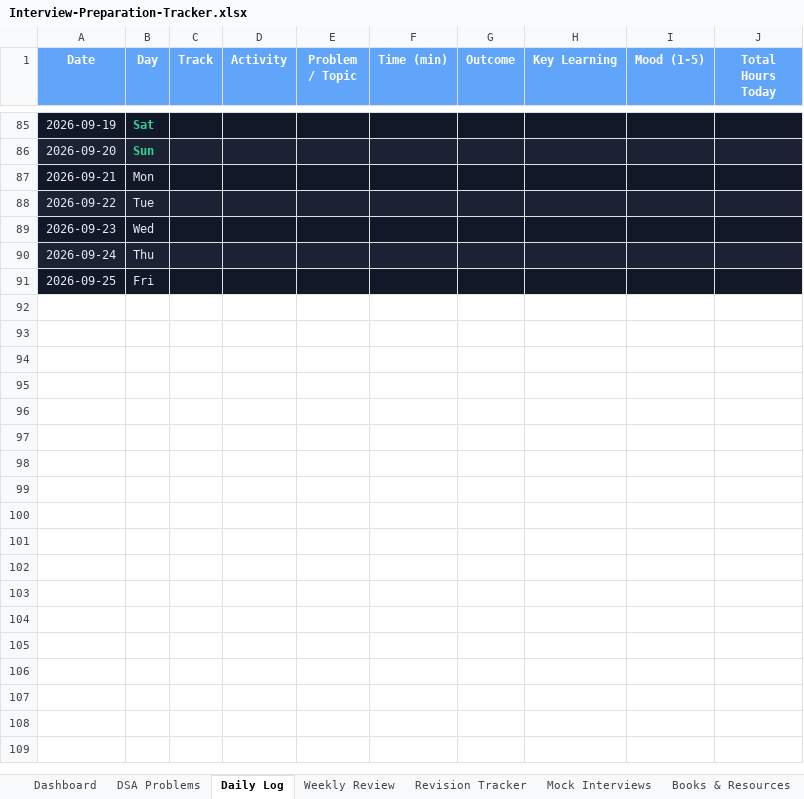
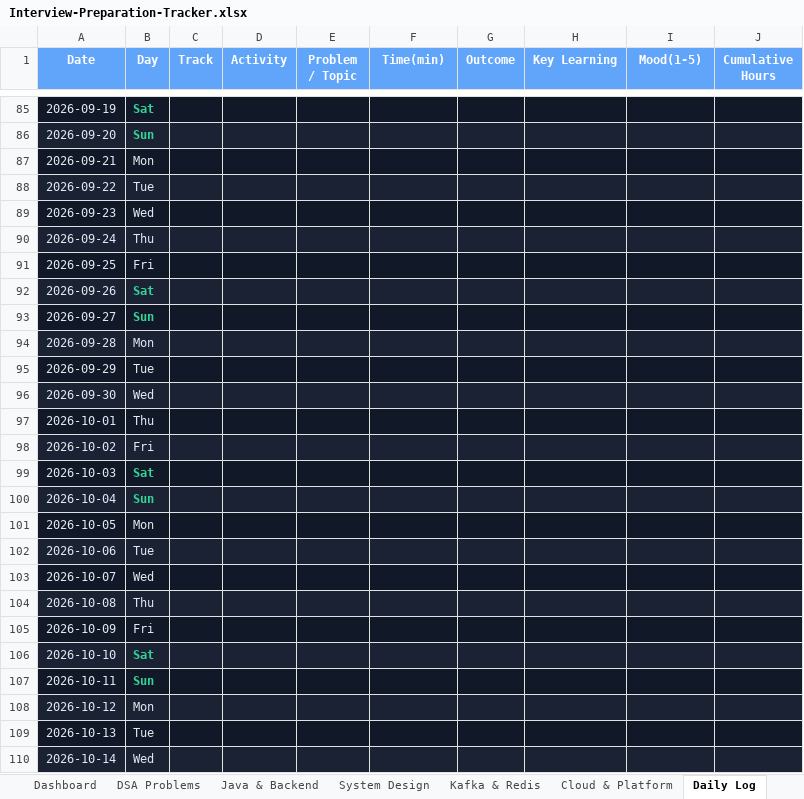
Before and after one commit to sarankumarbaskar/study-hub, an Excel workbook: Interview-Preparation-Tracker.xlsx, sheet Daily Log, drawn as a sheet; only a part is shown, gaps mark what is left out; values as stored, in another font and other column widths than the file's, no borders; the diff covers the shown part only; the diff names each change by its address in the sheet, - before the commit and + after, or states it on an @@ line.

```diff
--- a/Interview-Preparation-Tracker.xlsx (sheet Daily Log)
+++ b/Interview-Preparation-Tracker.xlsx (sheet Daily Log)
-sheet tab: Books & Resources
+sheet tab: Java & Backend
+sheet tab: System Design
+sheet tab: Kafka & Redis
+sheet tab: Cloud & Platform
-F1: Time (min)
+F1: Time(min)
-I1: Mood (1-5)
+I1: Mood(1-5)
-J1: Total Hours Today
+J1: Cumulative Hours
+row 92: 2026-09-26 | Sat
+row 93: 2026-09-27 | Sun
+row 94: 2026-09-28 | Mon
+row 95: 2026-09-29 | Tue
+row 96: 2026-09-30 | Wed
+row 97: 2026-10-01 | Thu
+row 98: 2026-10-02 | Fri
+row 99: 2026-10-03 | Sat
+row 100: 2026-10-04 | Sun
+row 101: 2026-10-05 | Mon
+row 102: 2026-10-06 | Tue
+row 103: 2026-10-07 | Wed
+row 104: 2026-10-08 | Thu
+row 105: 2026-10-09 | Fri
+row 106: 2026-10-10 | Sat
+row 107: 2026-10-11 | Sun
+row 108: 2026-10-12 | Mon
+row 109: 2026-10-13 | Tue
+row 110: 2026-10-14 | Wed
```
Also changed, not shown: 71 added rows elsewhere in this sheet, sheet DSA Problems, sheet Dashboard, sheet Weekly Review, sheet Applications, sheet Revision Tracker, sheet Mock Interviews, other sheet tabs, 1 other file.
